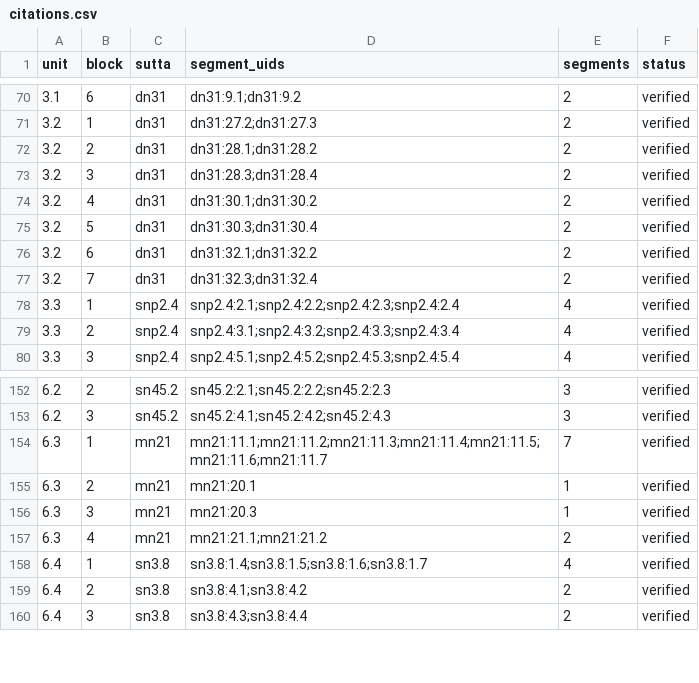
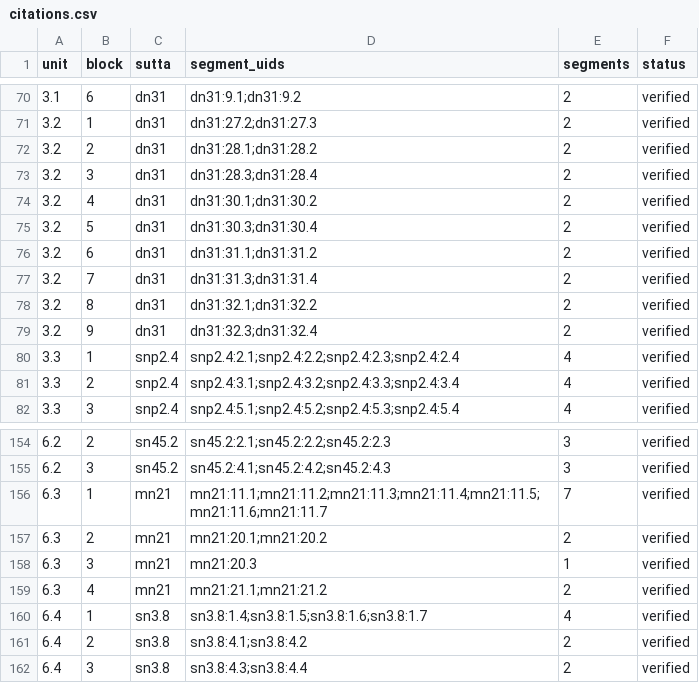
Before and after one commit to CASANMGT/suttapath, a CSV file: docs/citations.csv, drawn as a sheet; only a part is shown, gaps mark what is left out.

Commit message:
v1.2: study plan page, track goals, lab anchor provenance (200 citations)

```diff
--- a/docs/citations.csv
+++ b/docs/citations.csv
@@ -75,4 +75,6 @@
 "3.2","5","dn31","dn31:30.3;dn31:30.4","2","verified"
-"3.2","6","dn31","dn31:32.1;dn31:32.2","2","verified"
-"3.2","7","dn31","dn31:32.3;dn31:32.4","2","verified"
+"3.2","6","dn31","dn31:31.1;dn31:31.2","2","verified"
+"3.2","7","dn31","dn31:31.3;dn31:31.4","2","verified"
+"3.2","8","dn31","dn31:32.1;dn31:32.2","2","verified"
+"3.2","9","dn31","dn31:32.3;dn31:32.4","2","verified"
 "3.3","1","snp2.4","snp2.4:2.1;snp2.4:2.2;snp2.4:2.3;snp2.4:2.4","4","verified"
@@ -154,3 +156,3 @@
 "6.3","1","mn21","mn21:11.1;mn21:11.2;mn21:11.3;mn21:11.4;mn21:11.5;mn21:11.6;mn21:11.7","7","verified"
-"6.3","2","mn21","mn21:20.1","1","verified"
+"6.3","2","mn21","mn21:20.1;mn21:20.2","2","verified"
 "6.3","3","mn21","mn21:20.3","1","verified"
```
Also changed, not shown: 12 other files.
